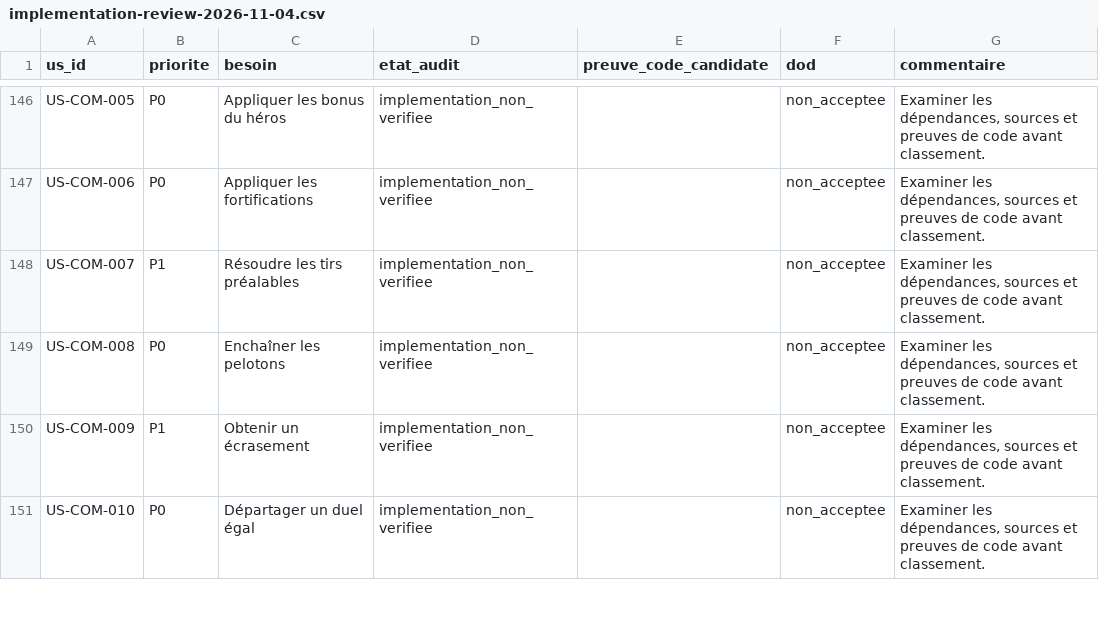
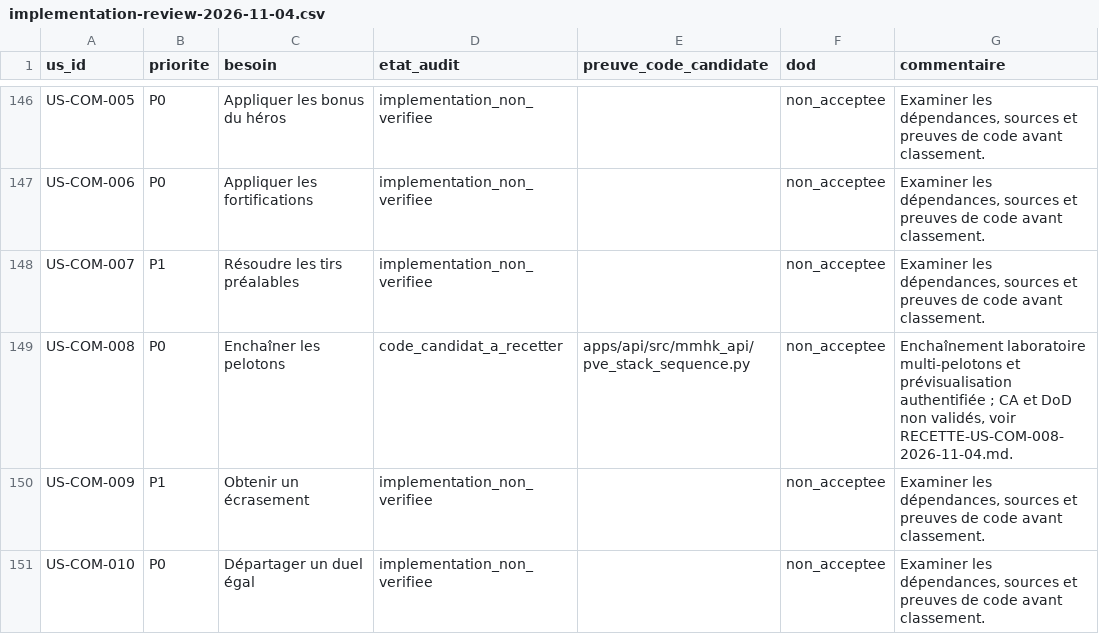
Before and after one commit to AstrowareConception/MMHK-like, a CSV file: data/backlog/implementation-review-2026-11-04.csv, drawn as a sheet; only a part is shown, gaps mark what is left out.

Commit message:
docs(backlog): register US-COM-008 as partial lab implementation requiring acceptance

```diff
--- a/data/backlog/implementation-review-2026-11-04.csv
+++ b/data/backlog/implementation-review-2026-11-04.csv
@@ -148,3 +148,3 @@ us_id,priorite,besoin,etat_audit,preuve_code_candidate,dod,commentaire
 "US-COM-007","P1","Résoudre les tirs préalables","implementation_non_verifiee","","non_acceptee","Examiner les dépendances, sources et preuves de code avant classement."
-"US-COM-008","P0","Enchaîner les pelotons","implementation_non_verifiee","","non_acceptee","Examiner les dépendances, sources et preuves de code avant classement."
+"US-COM-008","P0","Enchaîner les pelotons","code_candidat_a_recetter","apps/api/src/mmhk_api/pve_stack_sequence.py","non_acceptee","Enchaînement laboratoire multi-pelotons et prévisualisation authentifiée ; CA et DoD non validés, voir RECETTE-US-COM-008-2026-11-04.md."
 "US-COM-009","P1","Obtenir un écrasement","implementation_non_verifiee","","non_acceptee","Examiner les dépendances, sources et preuves de code avant classement."
```
